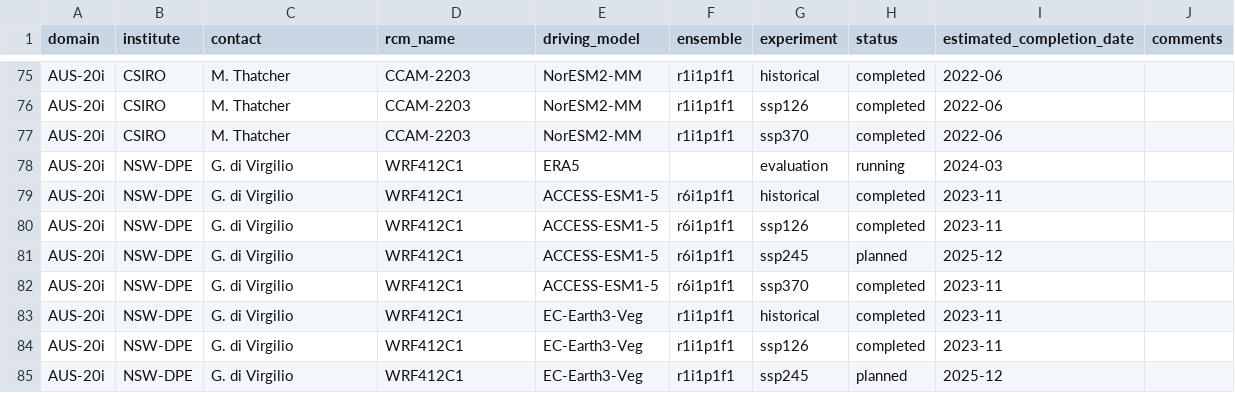
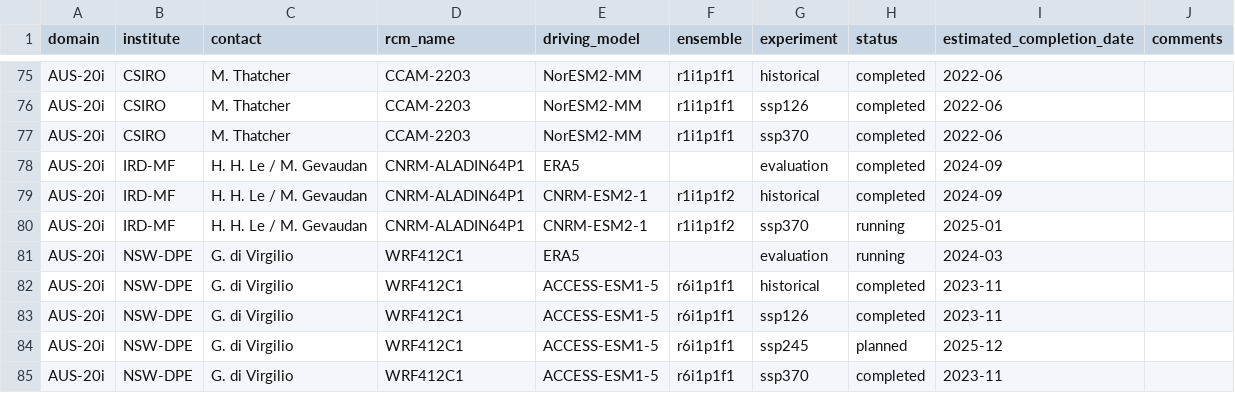
Before and after one commit to WCRP-CORDEX/simulation-status, a CSV file: CMIP6_downscaling_plans.csv, drawn as a sheet; only a part is shown, gaps mark what is left out; the shorter side is filled out with more unchanged rows.

Commit message:
Add IRD-MF simulations
See #42

```diff
--- a/CMIP6_downscaling_plans.csv
+++ b/CMIP6_downscaling_plans.csv
@@ -77,2 +77,5 @@ AUS-20i,CSIRO,M. Thatcher,CCAM-2203,NorESM2-MM,r1i1p1f1,ssp126,completed,2022-06
 AUS-20i,CSIRO,M. Thatcher,CCAM-2203,NorESM2-MM,r1i1p1f1,ssp370,completed,2022-06,
+AUS-20i,IRD-MF,H. H. Le / M. Gevaudan,CNRM-ALADIN64P1,ERA5,,evaluation,completed,2024-09,
+AUS-20i,IRD-MF,H. H. Le / M. Gevaudan,CNRM-ALADIN64P1,CNRM-ESM2-1,r1i1p1f2,historical,completed,2024-09,
+AUS-20i,IRD-MF,H. H. Le / M. Gevaudan,CNRM-ALADIN64P1,CNRM-ESM2-1,r1i1p1f2,ssp370,running,2025-01,
 AUS-20i,NSW-DPE,G. di Virgilio,WRF412C1,ERA5,,evaluation,running,2024-03,
```
